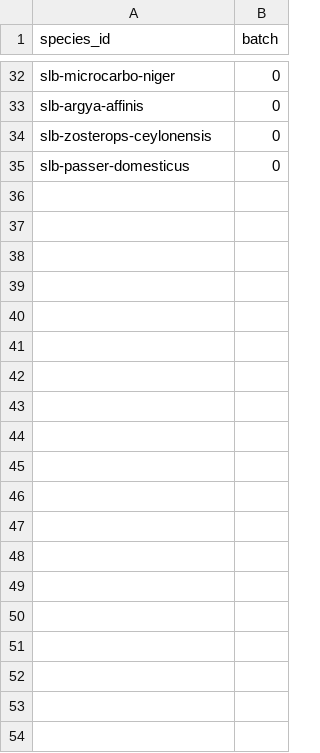
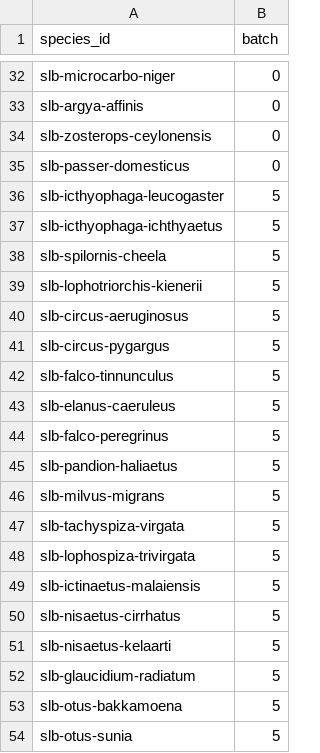
Before and after one commit to umanda/birding, a CSV file: data/content/traits-plan.csv, drawn as a sheet; only a part is shown, gaps mark what is left out; the diff covers the shown part only; the diff names each change by its address in the sheet, - before the commit and + after, or states it on an @@ line.

```diff
--- a/data/content/traits-plan.csv
+++ b/data/content/traits-plan.csv
+row 36: slb-icthyophaga-leucogaster | 5
+row 37: slb-icthyophaga-ichthyaetus | 5
+row 38: slb-spilornis-cheela | 5
+row 39: slb-lophotriorchis-kienerii | 5
+row 40: slb-circus-aeruginosus | 5
+row 41: slb-circus-pygargus | 5
+row 42: slb-falco-tinnunculus | 5
+row 43: slb-elanus-caeruleus | 5
+row 44: slb-falco-peregrinus | 5
+row 45: slb-pandion-haliaetus | 5
+row 46: slb-milvus-migrans | 5
+row 47: slb-tachyspiza-virgata | 5
+row 48: slb-lophospiza-trivirgata | 5
+row 49: slb-ictinaetus-malaiensis | 5
+row 50: slb-nisaetus-cirrhatus | 5
+row 51: slb-nisaetus-kelaarti | 5
+row 52: slb-glaucidium-radiatum | 5
+row 53: slb-otus-bakkamoena | 5
+row 54: slb-otus-sunia | 5
```
Also changed, not shown: 11 added rows elsewhere in this file, 3 other files.
